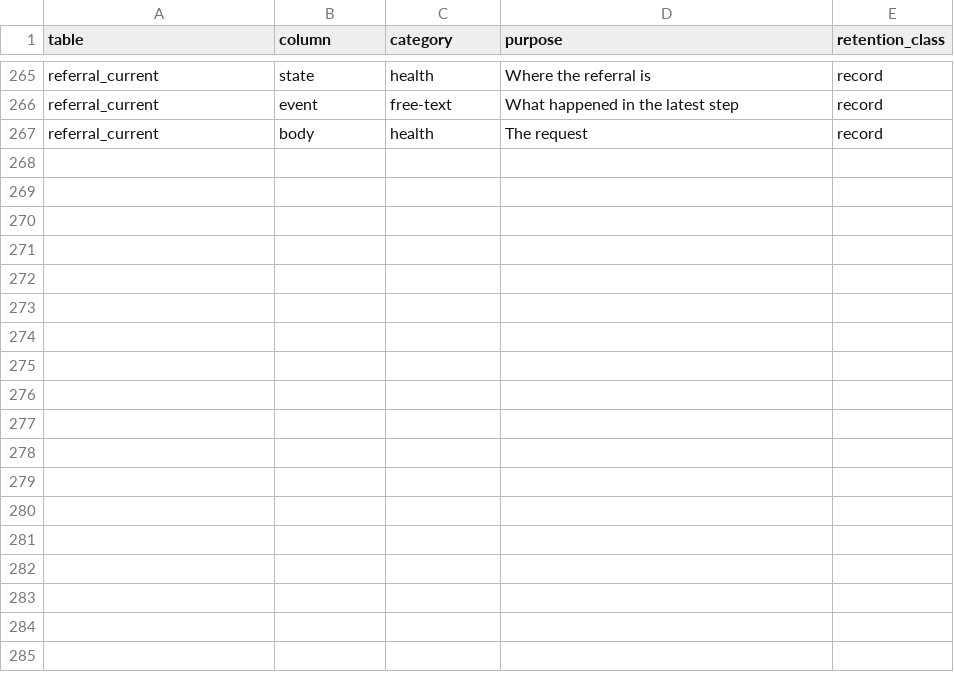
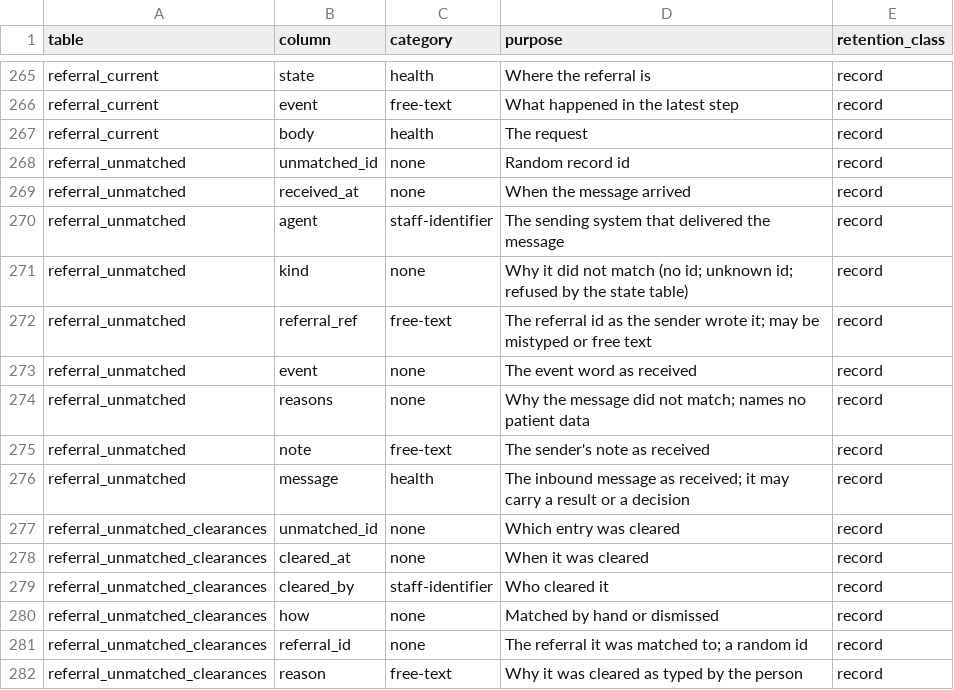
Before and after one commit to electronic-patient-record/electronic-patient-record, a CSV file: governance/personal-data-inventory.csv, drawn as a sheet; only a part is shown, gaps mark what is left out.

```diff
--- a/governance/personal-data-inventory.csv
+++ b/governance/personal-data-inventory.csv
@@ -267 +267,16 @@ referral_current,event,free-text,What happened in the latest step,record
 referral_current,body,health,The request,record
+referral_unmatched,unmatched_id,none,Random record id,record
+referral_unmatched,received_at,none,When the message arrived,record
+referral_unmatched,agent,staff-identifier,The sending system that delivered the message,record
+referral_unmatched,kind,none,Why it did not match (no id; unknown id; refused by the state table),record
+referral_unmatched,referral_ref,free-text,The referral id as the sender wrote it; may be mistyped or free text,record
+referral_unmatched,event,none,The event word as received,record
+referral_unmatched,reasons,none,Why the message did not match; names no patient data,record
+referral_unmatched,note,free-text,The sender's note as received,record
+referral_unmatched,message,health,The inbound message as received; it may carry a result or a decision,record
+referral_unmatched_clearances,unmatched_id,none,Which entry was cleared,record
+referral_unmatched_clearances,cleared_at,none,When it was cleared,record
+referral_unmatched_clearances,cleared_by,staff-identifier,Who cleared it,record
+referral_unmatched_clearances,how,none,Matched by hand or dismissed,record
+referral_unmatched_clearances,referral_id,none,The referral it was matched to; a random id,record
+referral_unmatched_clearances,reason,free-text,Why it was cleared as typed by the person,record
```
Also changed, not shown: governance/clinical-safety/hazard-log.csv, 12 other files.
